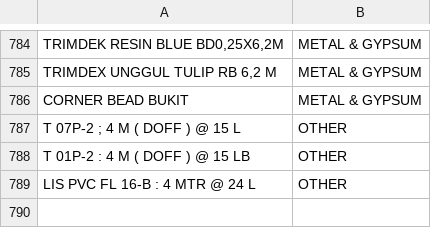
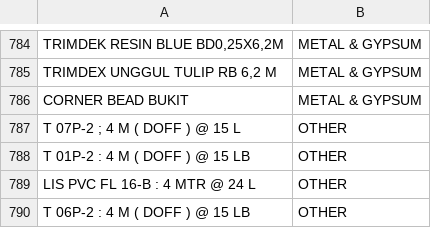
Before and after one commit to YodiPratama/DashboardSalesPerforma, a CSV file: KategoriItem.csv, drawn as a sheet; only a part is shown, gaps mark what is left out.

Commit message:
Update KategoriItem.csv

```diff
--- a/KategoriItem.csv
+++ b/KategoriItem.csv
@@ -789 +789,2 @@ T 01P-2 : 4 M ( DOFF ) @ 15 LB;OTHER
 LIS PVC FL 16-B : 4 MTR @ 24 L;OTHER
+T 06P-2 : 4 M ( DOFF ) @ 15 LB;OTHER
```
